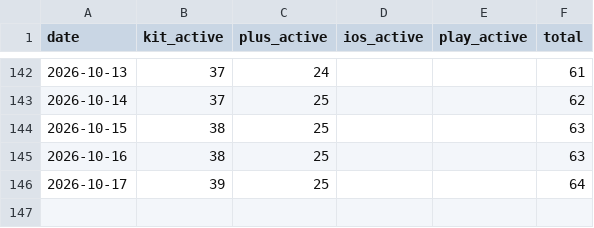
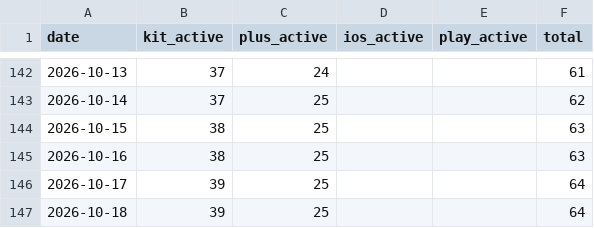
Before and after one commit to grandmasterjc/artemis2-config, a CSV file: state/subscribers_history.csv, drawn as a sheet; only a part is shown, gaps mark what is left out.

```diff
--- a/state/subscribers_history.csv
+++ b/state/subscribers_history.csv
@@ -146 +146,2 @@ date,kit_active,plus_active,ios_active,play_active,total
 2026-10-17,39,25,,,64
+2026-10-18,39,25,,,64
```
Also changed, not shown: 3 other files.
